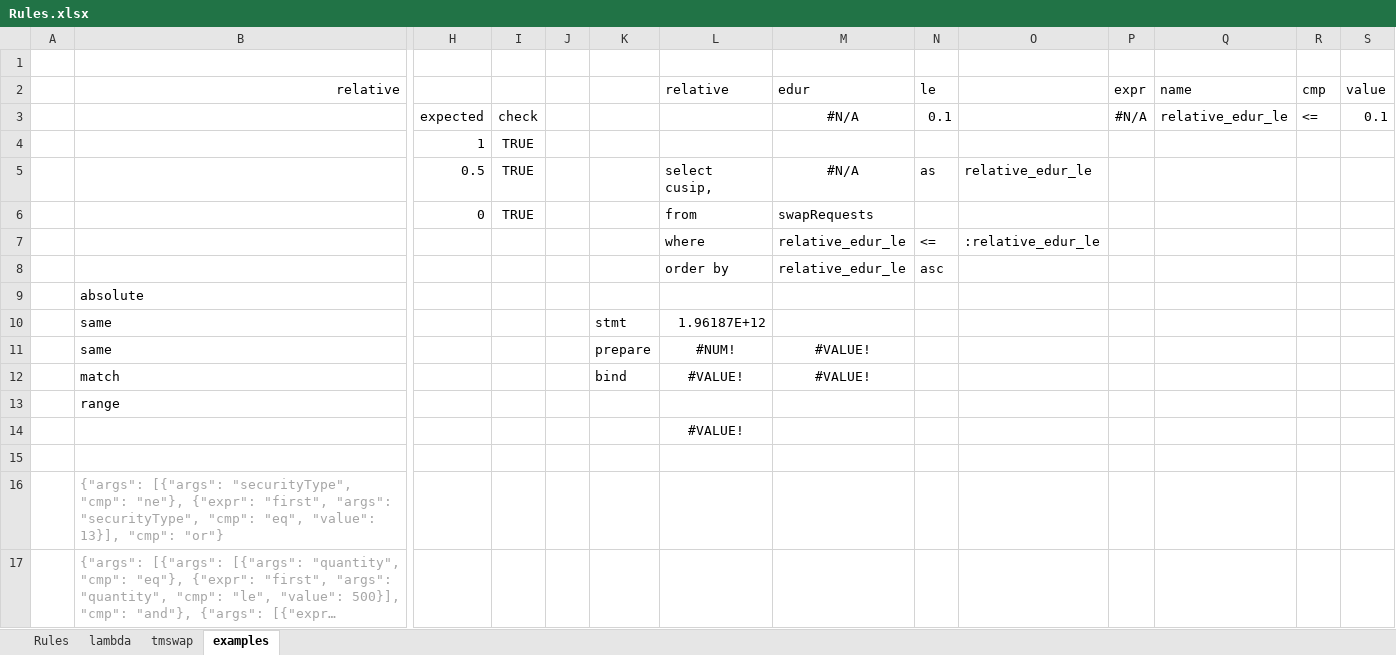
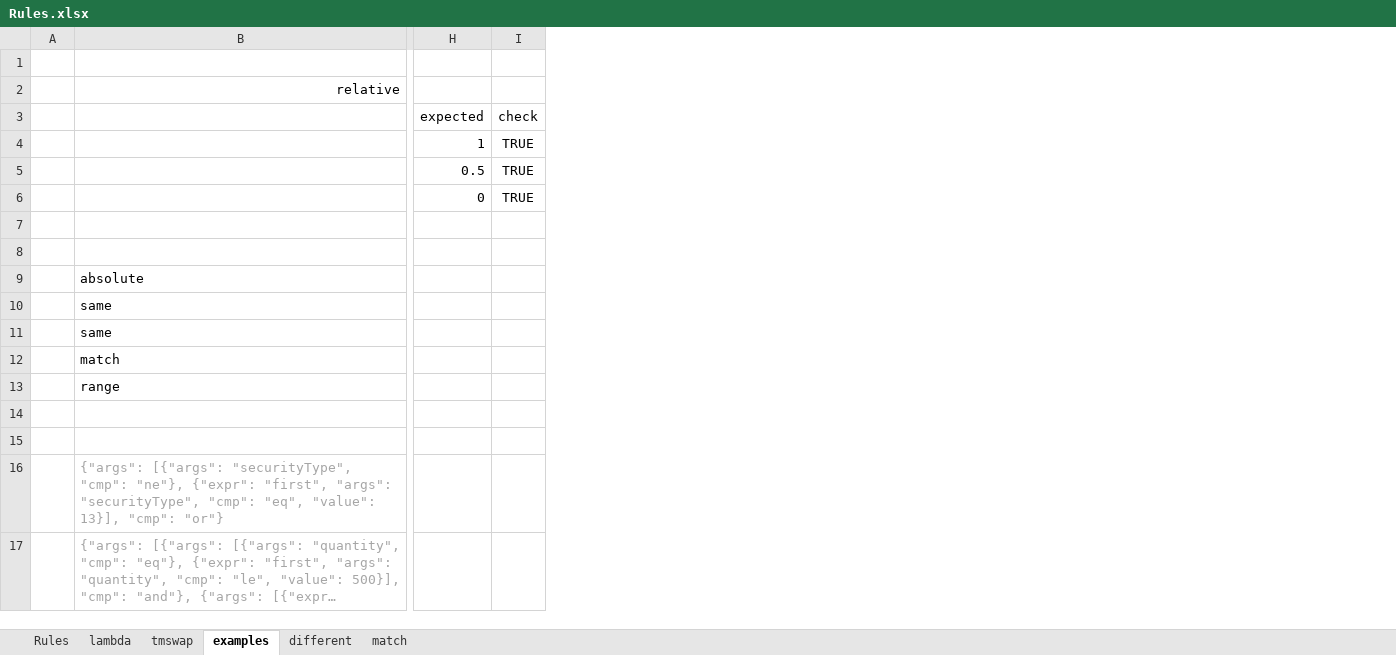
Before and after one commit to xlladdins/xll_sqlite, an Excel workbook: Rules.xlsx, sheet examples, drawn as a sheet; only a part is shown, gaps mark what is left out; long unchanged cells end in …; values as stored, in another font and other column widths than the file's, no borders; rows hold the shown columns only; the diff names each change by its address in the sheet, - before the commit and + after, or states it on an @@ line.

```diff
--- a/Rules.xlsx (sheet examples)
+++ b/Rules.xlsx (sheet examples)
+sheet tab: different
+sheet tab: match
-column J, empty
-column K, rows 10-12: stmt | prepare | bind
-column L, rows 2-14: relative |  |  | select cusip, | from | where | order by |  | 1.96187E+12 | #NUM! | #VALUE! |  | #VALUE!
-column M, rows 2-12: edur | #N/A |  | #N/A | swapRequests | relative_edur_le | relative_edur_le |  |  | #VALUE! | #VALUE!
-column N, rows 2-8: le | 0.1 |  | as |  | <= | asc
-column O, rows 5-7: relative_edur_le |  | :relative_edur_le
-column P, rows 2-3: expr | #N/A
-column Q, rows 2-3: name | relative_edur_le
-column R, rows 2-3: cmp | <=
-column S, rows 2-3: value | 0.1
-row 7:  |  |  |  |  |  | where | relative_edur_le | <= | :relative_edur_le
+row 7: (empty)
-row 8:  |  |  |  |  |  | order by | relative_edur_le | asc
+row 8: (empty)
```
Also changed, not shown: sheet tmswap, 2 other files.
